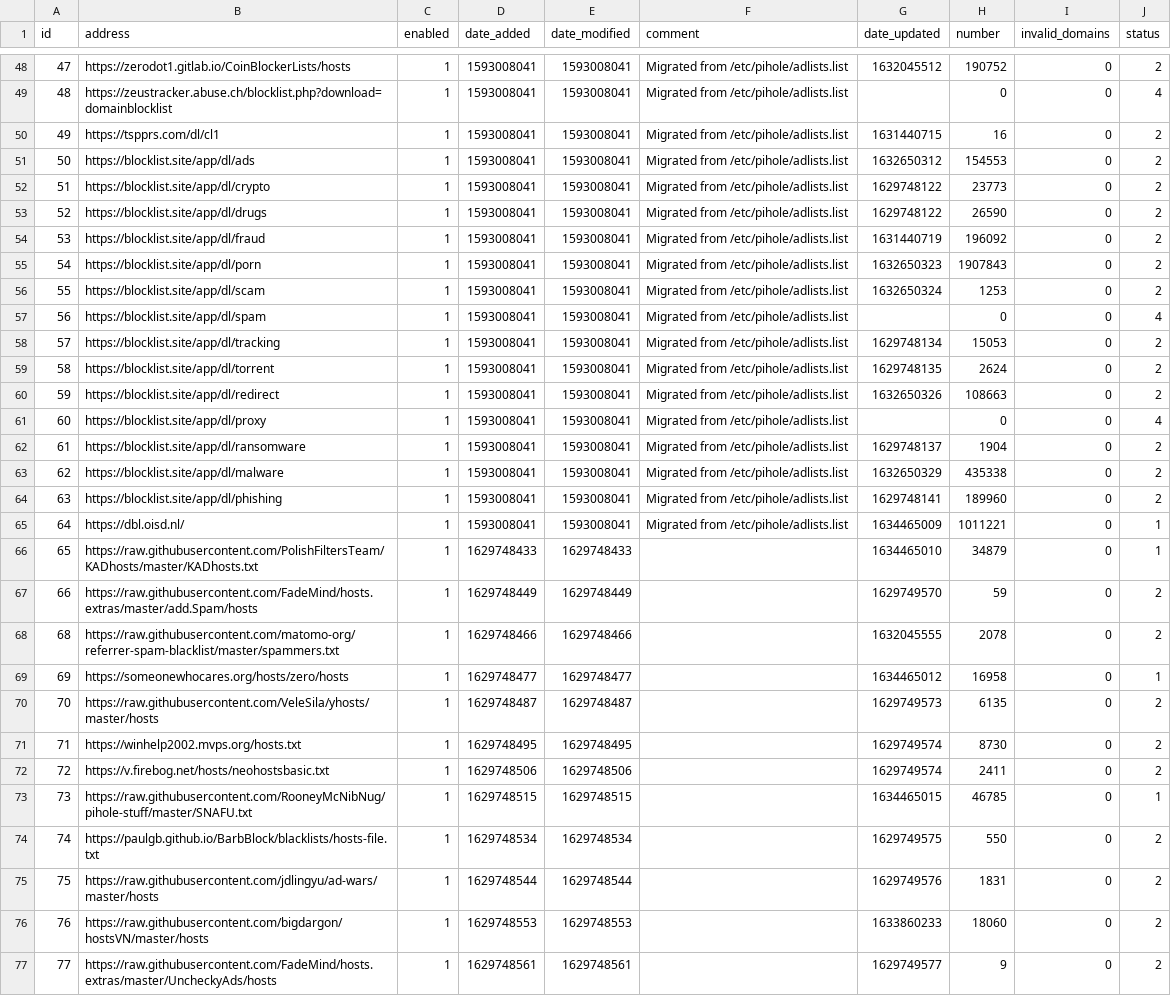
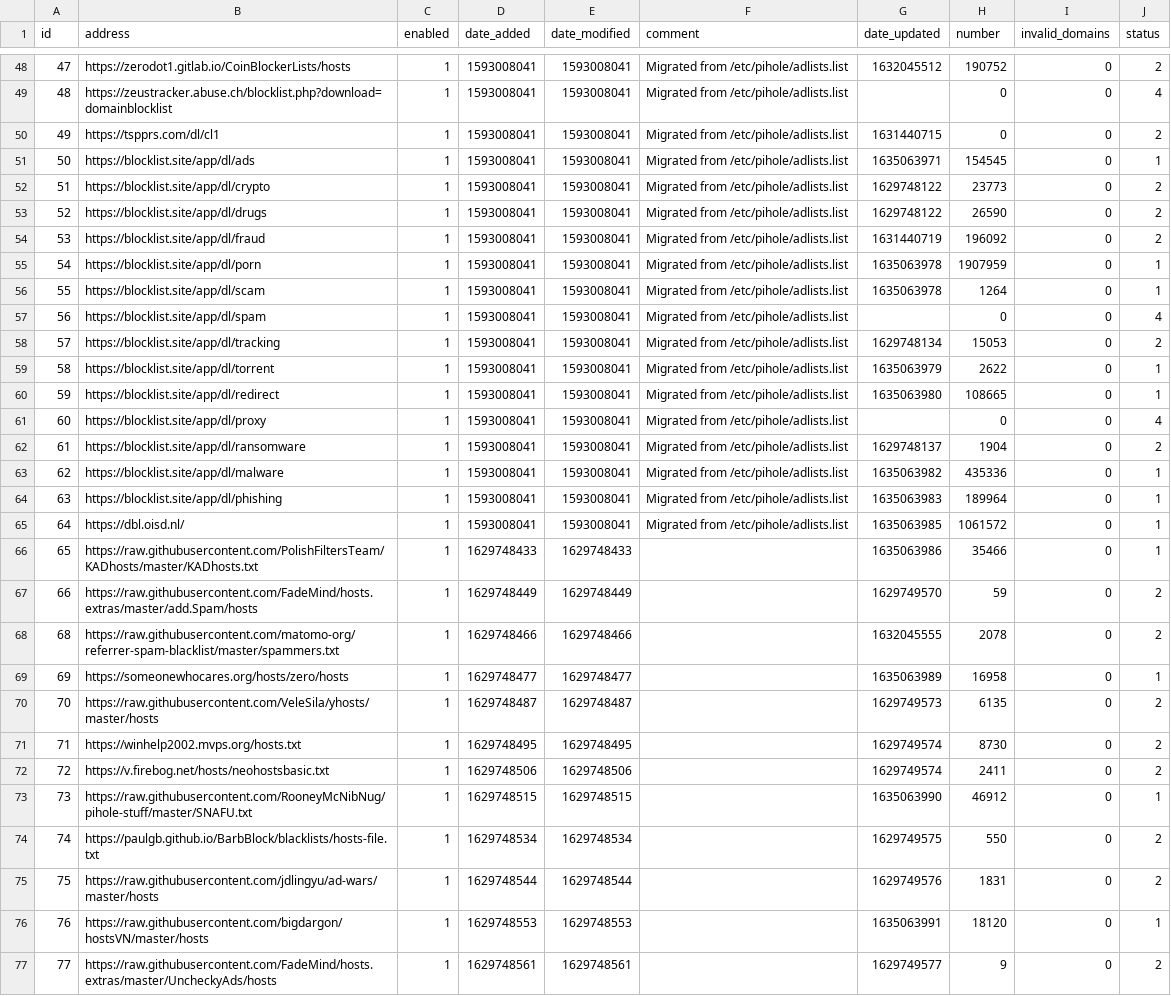
Before and after one commit to ozark46/my-pihole-lists, a CSV file: adlist.csv, drawn as a sheet; only a part is shown, gaps mark what is left out; the diff covers the shown part only.

```diff
--- a/adlist.csv
+++ b/adlist.csv
@@ -49,4 +49,4 @@ id,address,enabled,date_added,date_modified,comment,date_updated,number,invalid_
 48,https://zeustracker.abuse.ch/blocklist.php?download=domainblocklist,1,1593008041,1593008041,"Migrated from /etc/pihole/adlists.list","",0,0,4
-49,https://tspprs.com/dl/cl1,1,1593008041,1593008041,"Migrated from /etc/pihole/adlists.list",1631440715,16,0,2
-50,https://blocklist.site/app/dl/ads,1,1593008041,1593008041,"Migrated from /etc/pihole/adlists.list",1632650312,154553,0,2
+49,https://tspprs.com/dl/cl1,1,1593008041,1593008041,"Migrated from /etc/pihole/adlists.list",1631440715,0,0,2
+50,https://blocklist.site/app/dl/ads,1,1593008041,1593008041,"Migrated from /etc/pihole/adlists.list",1635063971,154545,0,1
 51,https://blocklist.site/app/dl/crypto,1,1593008041,1593008041,"Migrated from /etc/pihole/adlists.list",1629748122,23773,0,2
@@ -54,17 +54,17 @@ id,address,enabled,date_added,date_modified,comment,date_updated,number,invalid_
 53,https://blocklist.site/app/dl/fraud,1,1593008041,1593008041,"Migrated from /etc/pihole/adlists.list",1631440719,196092,0,2
-54,https://blocklist.site/app/dl/porn,1,1593008041,1593008041,"Migrated from /etc/pihole/adlists.list",1632650323,1907843,0,2
-55,https://blocklist.site/app/dl/scam,1,1593008041,1593008041,"Migrated from /etc/pihole/adlists.list",1632650324,1253,0,2
+54,https://blocklist.site/app/dl/porn,1,1593008041,1593008041,"Migrated from /etc/pihole/adlists.list",1635063978,1907959,0,1
+55,https://blocklist.site/app/dl/scam,1,1593008041,1593008041,"Migrated from /etc/pihole/adlists.list",1635063978,1264,0,1
 56,https://blocklist.site/app/dl/spam,1,1593008041,1593008041,"Migrated from /etc/pihole/adlists.list","",0,0,4
 57,https://blocklist.site/app/dl/tracking,1,1593008041,1593008041,"Migrated from /etc/pihole/adlists.list",1629748134,15053,0,2
-58,https://blocklist.site/app/dl/torrent,1,1593008041,1593008041,"Migrated from /etc/pihole/adlists.list",1629748135,2624,0,2
-59,https://blocklist.site/app/dl/redirect,1,1593008041,1593008041,"Migrated from /etc/pihole/adlists.list",1632650326,108663,0,2
+58,https://blocklist.site/app/dl/torrent,1,1593008041,1593008041,"Migrated from /etc/pihole/adlists.list",1635063979,2622,0,1
+59,https://blocklist.site/app/dl/redirect,1,1593008041,1593008041,"Migrated from /etc/pihole/adlists.list",1635063980,108665,0,1
 60,https://blocklist.site/app/dl/proxy,1,1593008041,1593008041,"Migrated from /etc/pihole/adlists.list","",0,0,4
 61,https://blocklist.site/app/dl/ransomware,1,1593008041,1593008041,"Migrated from /etc/pihole/adlists.list",1629748137,1904,0,2
-62,https://blocklist.site/app/dl/malware,1,1593008041,1593008041,"Migrated from /etc/pihole/adlists.list",1632650329,435338,0,2
-63,https://blocklist.site/app/dl/phishing,1,1593008041,1593008041,"Migrated from /etc/pihole/adlists.list",1629748141,189960,0,2
-64,https://dbl.oisd.nl/,1,1593008041,1593008041,"Migrated from /etc/pihole/adlists.list",1634465009,1011221,0,1
-65,https://raw.githubusercontent.com/PolishFiltersTeam/KADhosts/master/KADhosts.txt,1,1629748433,1629748433,"",1634465010,34879,0,1
+62,https://blocklist.site/app/dl/malware,1,1593008041,1593008041,"Migrated from /etc/pihole/adlists.list",1635063982,435336,0,1
+63,https://blocklist.site/app/dl/phishing,1,1593008041,1593008041,"Migrated from /etc/pihole/adlists.list",1635063983,189964,0,1
+64,https://dbl.oisd.nl/,1,1593008041,1593008041,"Migrated from /etc/pihole/adlists.list",1635063985,1061572,0,1
+65,https://raw.githubusercontent.com/PolishFiltersTeam/KADhosts/master/KADhosts.txt,1,1629748433,1629748433,"",1635063986,35466,0,1
 66,https://raw.githubusercontent.com/FadeMind/hosts.extras/master/add.Spam/hosts,1,1629748449,1629748449,"",1629749570,59,0,2
 68,https://raw.githubusercontent.com/matomo-org/referrer-spam-blacklist/master/spammers.txt,1,1629748466,1629748466,"",1632045555,2078,0,2
-69,https://someonewhocares.org/hosts/zero/hosts,1,1629748477,1629748477,"",1634465012,16958,0,1
+69,https://someonewhocares.org/hosts/zero/hosts,1,1629748477,1629748477,"",1635063989,16958,0,1
 70,https://raw.githubusercontent.com/VeleSila/yhosts/master/hosts,1,1629748487,1629748487,"",1629749573,6135,0,2
@@ -72,6 +72,6 @@ id,address,enabled,date_added,date_modified,comment,date_updated,number,invalid_
 72,https://v.firebog.net/hosts/neohostsbasic.txt,1,1629748506,1629748506,"",1629749574,2411,0,2
-73,https://raw.githubusercontent.com/RooneyMcNibNug/pihole-stuff/master/SNAFU.txt,1,1629748515,1629748515,"",1634465015,46785,0,1
+73,https://raw.githubusercontent.com/RooneyMcNibNug/pihole-stuff/master/SNAFU.txt,1,1629748515,1629748515,"",1635063990,46912,0,1
 74,https://paulgb.github.io/BarbBlock/blacklists/hosts-file.txt,1,1629748534,1629748534,"",1629749575,550,0,2
 75,https://raw.githubusercontent.com/jdlingyu/ad-wars/master/hosts,1,1629748544,1629748544,"",1629749576,1831,0,2
-76,https://raw.githubusercontent.com/bigdargon/hostsVN/master/hosts,1,1629748553,1629748553,"",1633860233,18060,0,2
+76,https://raw.githubusercontent.com/bigdargon/hostsVN/master/hosts,1,1629748553,1629748553,"",1635063991,18120,0,1
 77,https://raw.githubusercontent.com/FadeMind/hosts.extras/master/UncheckyAds/hosts,1,1629748561,1629748561,"",1629749577,9,0,2
```
Also changed, not shown: 37 edited cells elsewhere in this file, domainlist.csv, 1 other file.
